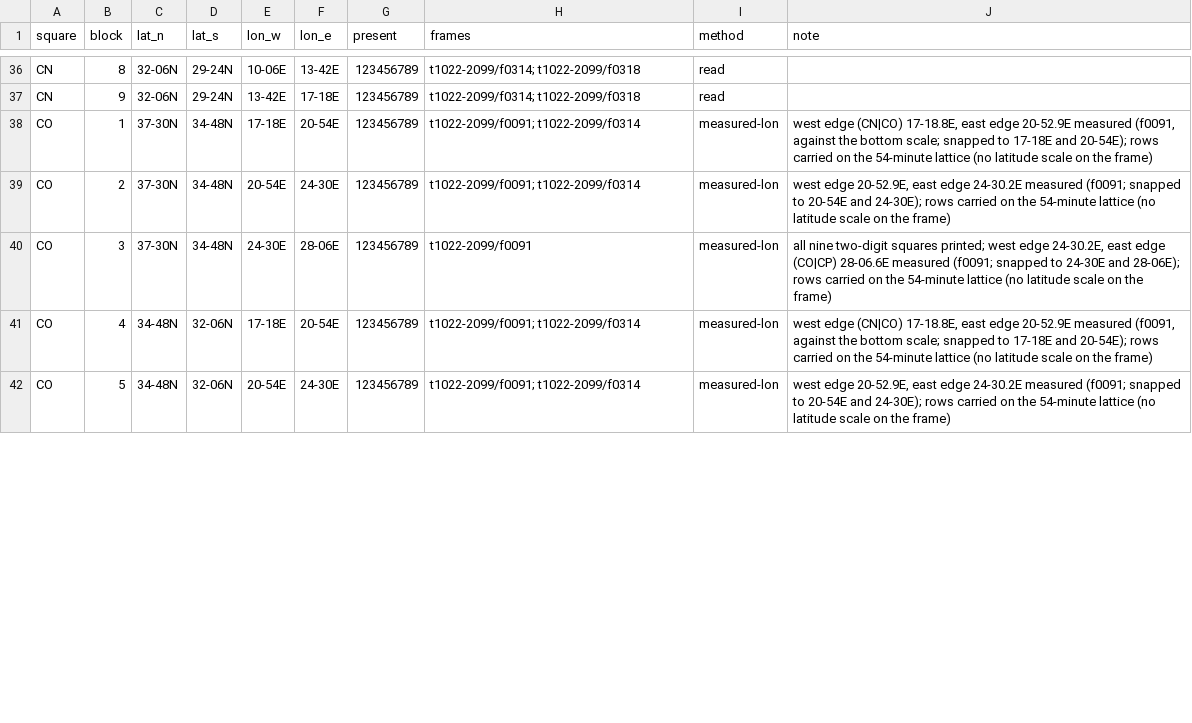
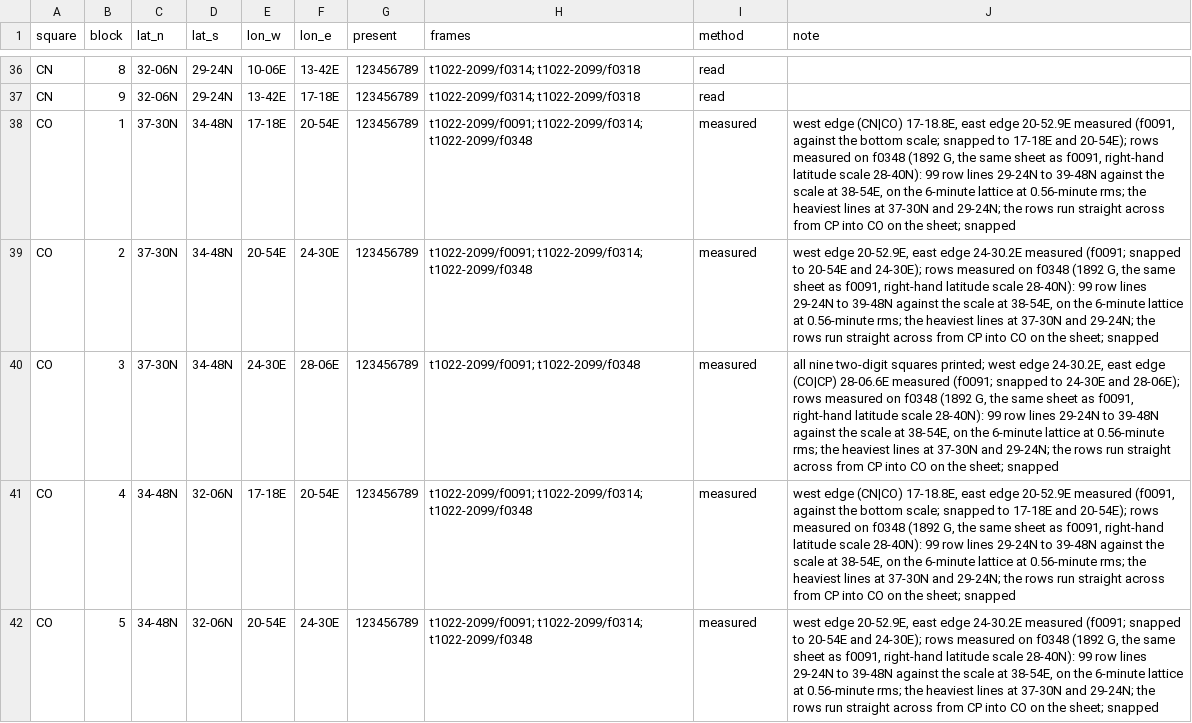
Before and after one commit to erichutchins/wwii-research-kit, a CSV file: reference/naval-grid/squares.csv, drawn as a sheet; only a part is shown, gaps mark what is left out; the diff covers the shown part only.

```diff
--- a/reference/naval-grid/squares.csv
+++ b/reference/naval-grid/squares.csv
@@ -37,6 +37,6 @@ CN,8,32-06N,29-24N,10-06E,13-42E,123456789,t1022-2099/f0314; t1022-2099/f0318,re
 CN,9,32-06N,29-24N,13-42E,17-18E,123456789,t1022-2099/f0314; t1022-2099/f0318,read,
-CO,1,37-30N,34-48N,17-18E,20-54E,123456789,t1022-2099/f0091; t1022-2099/f0314,measured-lon,"west edge (CN|CO) 17-18.8E, east edge 20-52.9E measured (f0091, against the bottom scale; snapped to 17-18E and 20-54E); rows carried on the 54-minute lattice (no latitude scale on the frame)"
-CO,2,37-30N,34-48N,20-54E,24-30E,123456789,t1022-2099/f0091; t1022-2099/f0314,measured-lon,"west edge 20-52.9E, east edge 24-30.2E measured (f0091; snapped to 20-54E and 24-30E); rows carried on the 54-minute lattice (no latitude scale on the frame)"
-CO,3,37-30N,34-48N,24-30E,28-06E,123456789,t1022-2099/f0091,measured-lon,"all nine two-digit squares printed; west edge 24-30.2E, east edge (CO|CP) 28-06.6E measured (f0091; snapped to 24-30E and 28-06E); rows carried on the 54-minute lattice (no latitude scale on the frame)"
-CO,4,34-48N,32-06N,17-18E,20-54E,123456789,t1022-2099/f0091; t1022-2099/f0314,measured-lon,"west edge (CN|CO) 17-18.8E, east edge 20-52.9E measured (f0091, against the bottom scale; snapped to 17-18E and 20-54E); rows carried on the 54-minute lattice (no latitude scale on the frame)"
-CO,5,34-48N,32-06N,20-54E,24-30E,123456789,t1022-2099/f0091; t1022-2099/f0314,measured-lon,"west edge 20-52.9E, east edge 24-30.2E measured (f0091; snapped to 20-54E and 24-30E); rows carried on the 54-minute lattice (no latitude scale on the frame)"
+CO,1,37-30N,34-48N,17-18E,20-54E,123456789,t1022-2099/f0091; t1022-2099/f0314; t1022-2099/f0348,measured,"west edge (CN|CO) 17-18.8E, east edge 20-52.9E measured (f0091, against the bottom scale; snapped to 17-18E and 20-54E); rows measured on f0348 (1892 G, the same sheet as f0091, right-hand latitude scale 28-40N): 99 row lines 29-24N to 39-48N against the scale at 38-54E, on the 6-minute lattice at 0.56-minute rms; the heaviest lines at 37-30N and 29-24N; the rows run straight across from CP into CO on the sheet; snapped"
+CO,2,37-30N,34-48N,20-54E,24-30E,123456789,t1022-2099/f0091; t1022-2099/f0314; t1022-2099/f0348,measured,"west edge 20-52.9E, east edge 24-30.2E measured (f0091; snapped to 20-54E and 24-30E); rows measured on f0348 (1892 G, the same sheet as f0091, right-hand latitude scale 28-40N): 99 row lines 29-24N to 39-48N against the scale at 38-54E, on the 6-minute lattice at 0.56-minute rms; the heaviest lines at 37-30N and 29-24N; the rows run straight across from CP into CO on the sheet; snapped"
+CO,3,37-30N,34-48N,24-30E,28-06E,123456789,t1022-2099/f0091; t1022-2099/f0348,measured,"all nine two-digit squares printed; west edge 24-30.2E, east edge (CO|CP) 28-06.6E measured (f0091; snapped to 24-30E and 28-06E); rows measured on f0348 (1892 G, the same sheet as f0091, right-hand latitude scale 28-40N): 99 row lines 29-24N to 39-48N against the scale at 38-54E, on the 6-minute lattice at 0.56-minute rms; the heaviest lines at 37-30N and 29-24N; the rows run straight across from CP into CO on the sheet; snapped"
+CO,4,34-48N,32-06N,17-18E,20-54E,123456789,t1022-2099/f0091; t1022-2099/f0314; t1022-2099/f0348,measured,"west edge (CN|CO) 17-18.8E, east edge 20-52.9E measured (f0091, against the bottom scale; snapped to 17-18E and 20-54E); rows measured on f0348 (1892 G, the same sheet as f0091, right-hand latitude scale 28-40N): 99 row lines 29-24N to 39-48N against the scale at 38-54E, on the 6-minute lattice at 0.56-minute rms; the heaviest lines at 37-30N and 29-24N; the rows run straight across from CP into CO on the sheet; snapped"
+CO,5,34-48N,32-06N,20-54E,24-30E,123456789,t1022-2099/f0091; t1022-2099/f0314; t1022-2099/f0348,measured,"west edge 20-52.9E, east edge 24-30.2E measured (f0091; snapped to 20-54E and 24-30E); rows measured on f0348 (1892 G, the same sheet as f0091, right-hand latitude scale 28-40N): 99 row lines 29-24N to 39-48N against the scale at 38-54E, on the 6-minute lattice at 0.56-minute rms; the heaviest lines at 37-30N and 29-24N; the rows run straight across from CP into CO on the sheet; snapped"
```
Also changed, not shown: 46 edited cells elsewhere in this file, reference/bezugspunkte/anchors.csv, reference/bezugspunkte/ausgabe4.csv, 7 other files.
